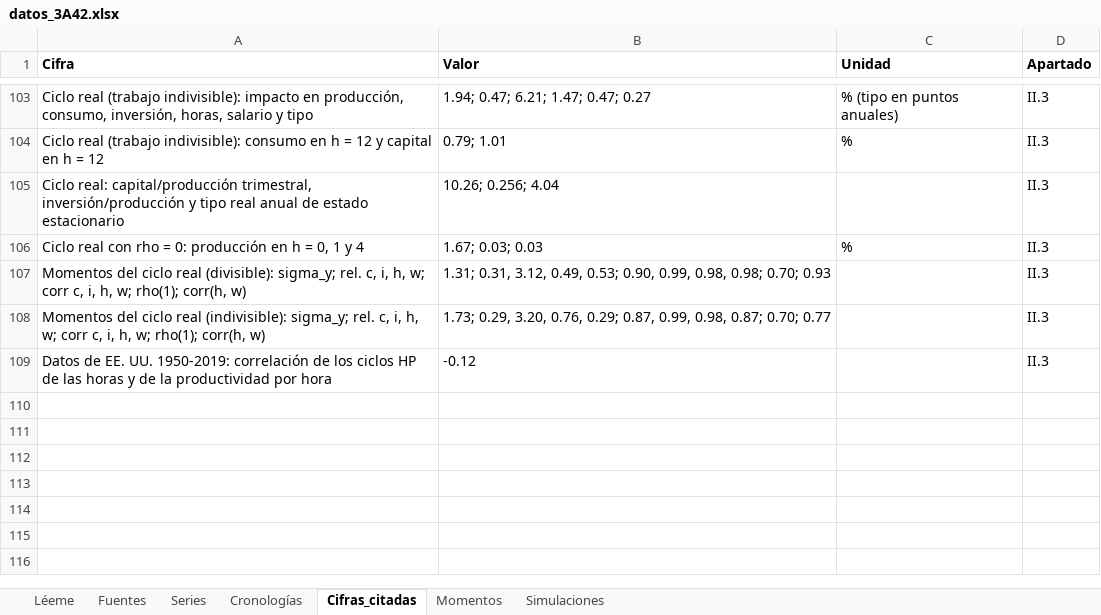
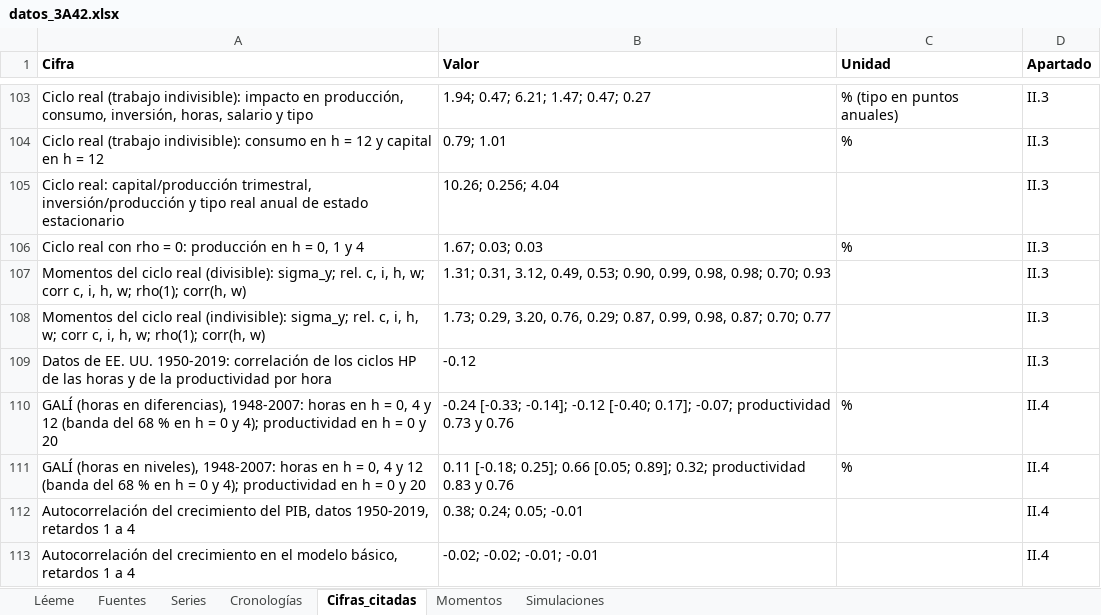
Before and after one commit to OposicionTCEE/temario, an Excel workbook: Ejercicio-3/Parte-A/3.A.42/Code/datos_3A42.xlsx, sheet Cifras_citadas, drawn as a sheet; only a part is shown, gaps mark what is left out; values as stored, in another font and other column widths than the file's, no borders; the diff names each change by its address in the sheet, - before the commit and + after, or states it on an @@ line.

```diff
--- a/Ejercicio-3/Parte-A/3.A.42/Code/datos_3A42.xlsx (sheet Cifras_citadas)
+++ b/Ejercicio-3/Parte-A/3.A.42/Code/datos_3A42.xlsx (sheet Cifras_citadas)
+row 110: GALÍ (horas en diferencias), 1948-2007: horas en h = 0, 4 y 12 (banda del 68 % en h = 0 y 4); productividad en h = 0 y 20 | -0.24 [-0.33; -0.14]; -0.12 [-0.40; 0.17]; -0.07; productividad 0.73 y 0.76 | % | II.4
+row 111: GALÍ (horas en niveles), 1948-2007: horas en h = 0, 4 y 12 (banda del 68 % en h = 0 y 4); productividad en h = 0 y 20 | 0.11 [-0.18; 0.25]; 0.66 [0.05; 0.89]; 0.32; productividad 0.83 y 0.76 | % | II.4
+row 112: Autocorrelación del crecimiento del PIB, datos 1950-2019, retardos 1 a 4 | 0.38; 0.24; 0.05; -0.01 |  | II.4
+row 113: Autocorrelación del crecimiento en el modelo básico, retardos 1 a 4 | -0.02; -0.02; -0.01; -0.01 |  | II.4
```
Also changed, not shown: sheet Series, sheet Fuentes, 3 other files.
